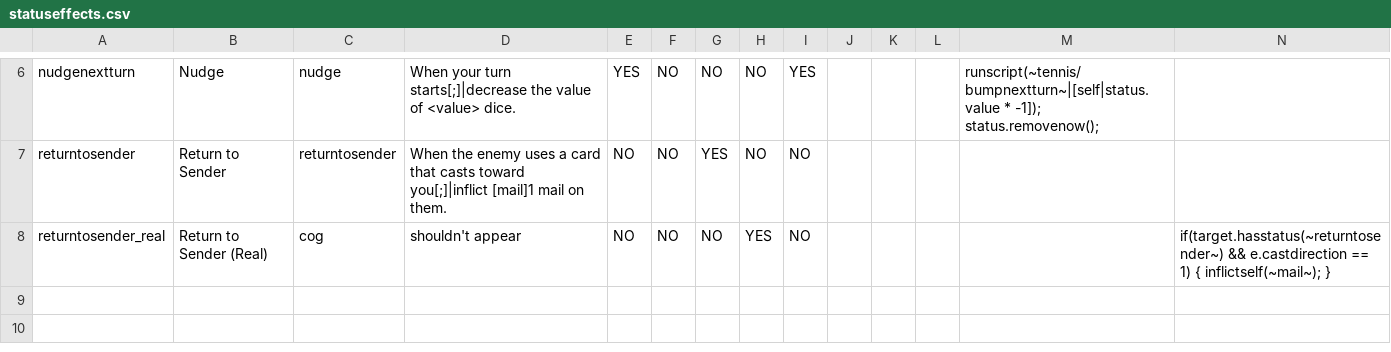
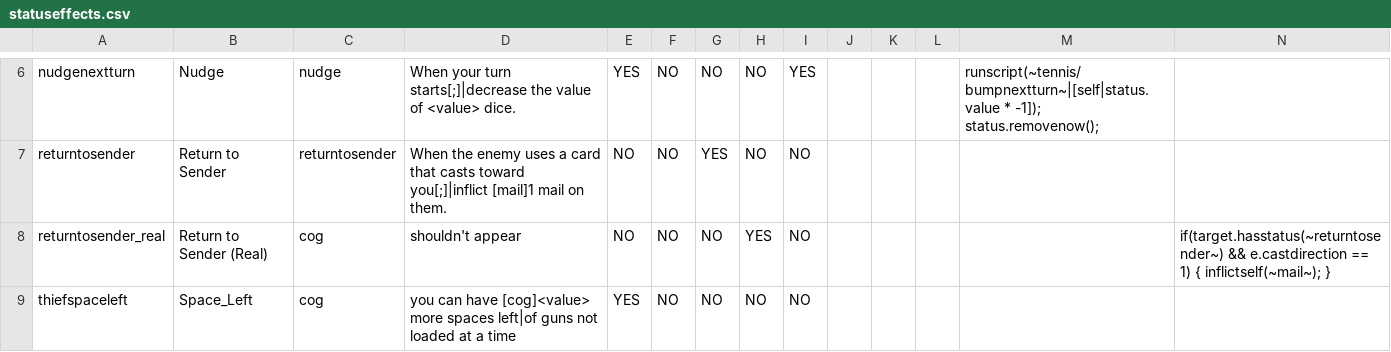
Before and after one commit to S2dd7/catchmodxd, a CSV file: _append/data/text/statuseffects.csv, drawn as a sheet; only a part is shown, gaps mark what is left out; rows hold the shown columns only; the diff names each change by its address in the sheet, - before the commit and + after, or states it on an @@ line.

```diff
--- a/_append/data/text/statuseffects.csv
+++ b/_append/data/text/statuseffects.csv
+row 9: thiefspaceleft | Space_Left | cog | you can have [cog]<value> more spaces left|of guns not loaded at a time | YES | NO | NO | NO | NO
```
Also changed, not shown: data/text/characters.csv, data/text/episodes.csv, 7 other files.
